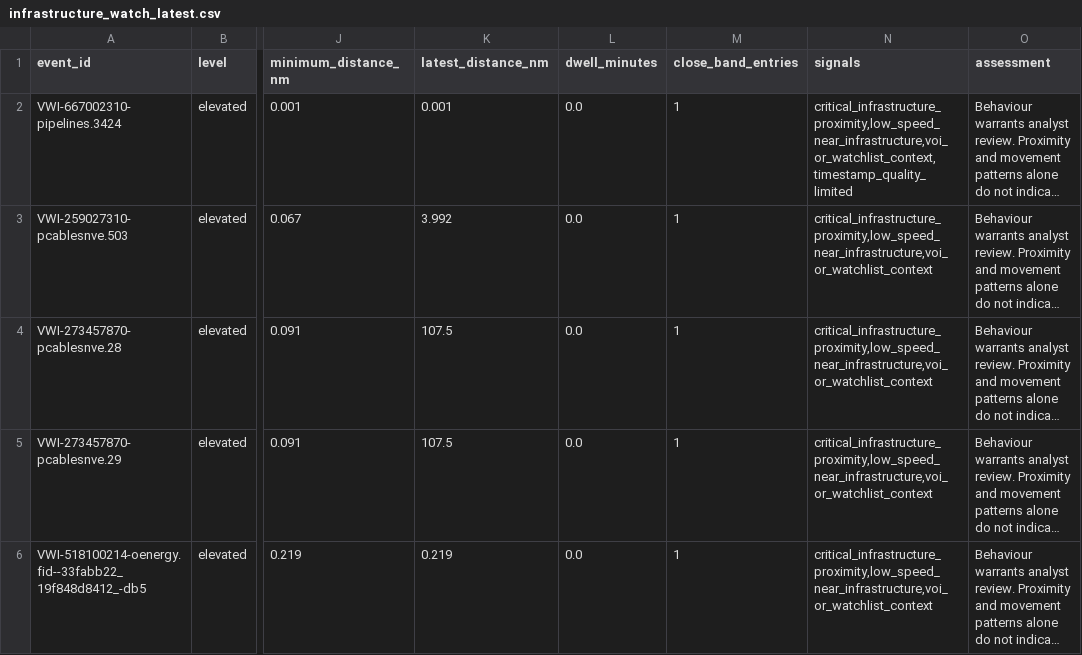
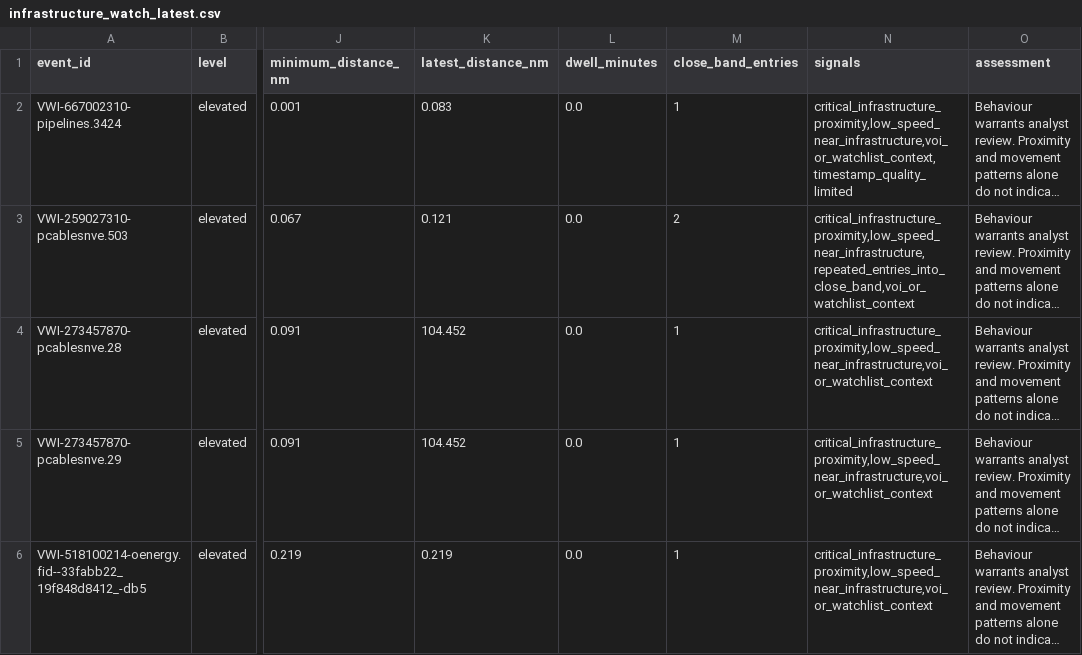
Before and after one commit to mowlsint/VoodooWhiskers, a CSV file: public/downloads/infrastructure_watch_latest.csv, drawn as a sheet; only a part is shown, gaps mark what is left out; long unchanged cells end in …; the diff covers the shown part only; the diff names each change by its address in the sheet, - before the commit and + after, or states it on an @@ line.

```diff
--- a/public/downloads/infrastructure_watch_latest.csv
+++ b/public/downloads/infrastructure_watch_latest.csv
-K2 (latest_distance_nm): 0.001
+K2 (latest_distance_nm): 0.083
-K3 (latest_distance_nm): 3.992
+K3 (latest_distance_nm): 0.121
-M3 (close_band_entries): 1
+M3 (close_band_entries): 2
-N3 (signals): critical_infrastructure_proximity,low_speed_near_infrastructure,voi_or_watchlist_context
+N3 (signals): critical_infrastructure_proximity,low_speed_near_infrastructure,repeated_entries_into_close_band,voi_or_watchlist_context
-K4:K5 (latest_distance_nm): 107.5
+K4:K5 (latest_distance_nm): 104.452
```
Also changed, not shown: 2 added rows, 2 removed rows and 11 edited cells elsewhere in this file, 25 other files.
